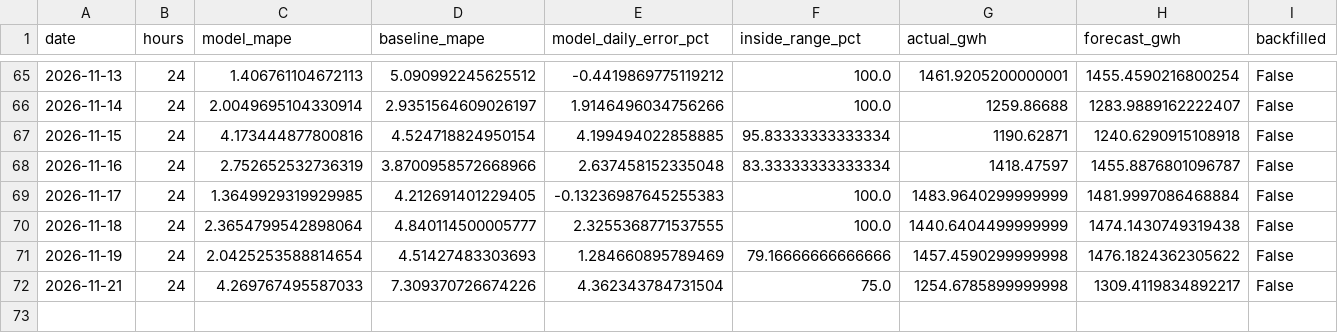
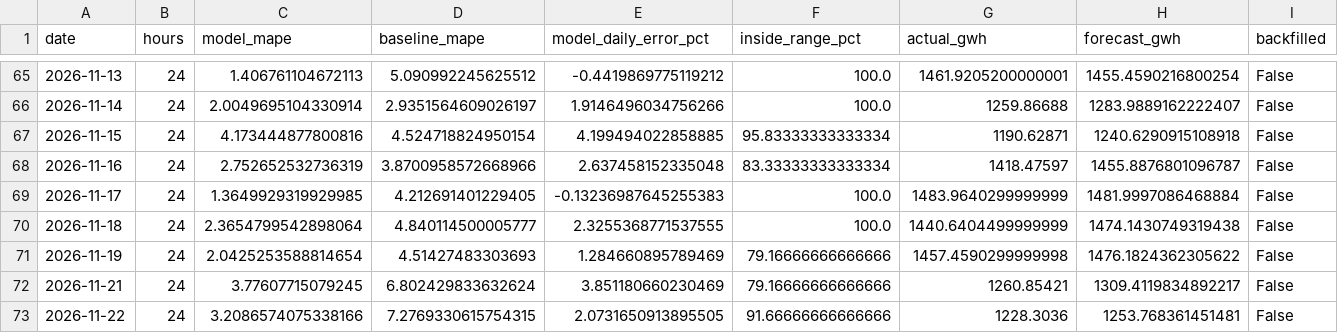
Before and after one commit to SAMYSOSERIOUS/DEEL, a CSV file: results/scores.csv, drawn as a sheet; only a part is shown, gaps mark what is left out.

```diff
--- a/results/scores.csv
+++ b/results/scores.csv
@@ -71,2 +71,3 @@ date,hours,model_mape,baseline_mape,model_daily_error_pct,inside_range_pct,actua
 2026-11-19,24,2.0425253588814654,4.51427483303693,1.284660895789469,79.16666666666666,1457.4590299999998,1476.1824362305622,False
-2026-11-21,24,4.269767495587033,7.309370726674226,4.362343784731504,75.0,1254.6785899999998,1309.4119834892217,False
+2026-11-21,24,3.77607715079245,6.802429833632624,3.851180660230469,79.16666666666666,1260.85421,1309.4119834892217,False
+2026-11-22,24,3.2086574075338166,7.2769330615754315,2.0731650913895505,91.66666666666666,1228.3036,1253.768361451481,False
```
Also changed, not shown: results/areas/50Hertz/scores.csv, results/areas/Amprion/scores.csv, 22 other files.
